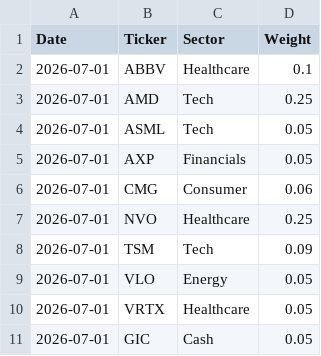
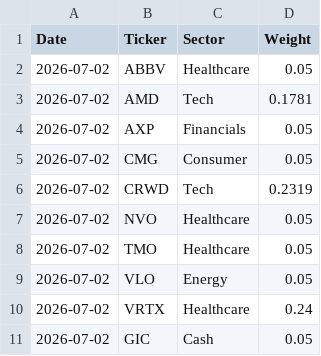
Before and after one commit to Jebuhdah/Automatic-Investment-Portfolio-Simulation, a CSV file: latest_allocation.csv, drawn as a sheet.

```diff
--- a/latest_allocation.csv
+++ b/latest_allocation.csv
@@ -1,11 +1,11 @@
 Date,Ticker,Sector,Weight
-2026-07-01,ABBV,Healthcare,0.1
-2026-07-01,AMD,Tech,0.25
-2026-07-01,ASML,Tech,0.05
-2026-07-01,AXP,Financials,0.05
-2026-07-01,CMG,Consumer,0.06
-2026-07-01,NVO,Healthcare,0.25
-2026-07-01,TSM,Tech,0.09
-2026-07-01,VLO,Energy,0.05
-2026-07-01,VRTX,Healthcare,0.05
-2026-07-01,GIC,Cash,0.05
+2026-07-02,ABBV,Healthcare,0.05
+2026-07-02,AMD,Tech,0.1781
+2026-07-02,AXP,Financials,0.05
+2026-07-02,CMG,Consumer,0.05
+2026-07-02,CRWD,Tech,0.2319
+2026-07-02,NVO,Healthcare,0.05
+2026-07-02,TMO,Healthcare,0.05
+2026-07-02,VLO,Energy,0.05
+2026-07-02,VRTX,Healthcare,0.24
+2026-07-02,GIC,Cash,0.05
```
